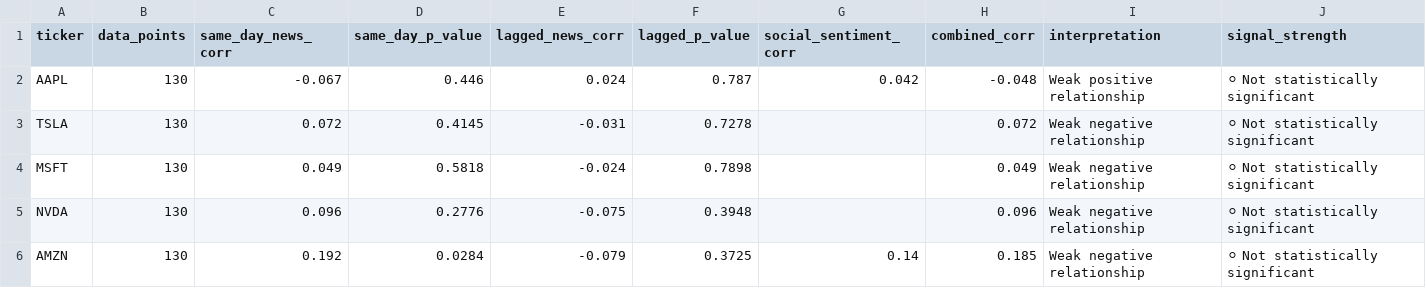
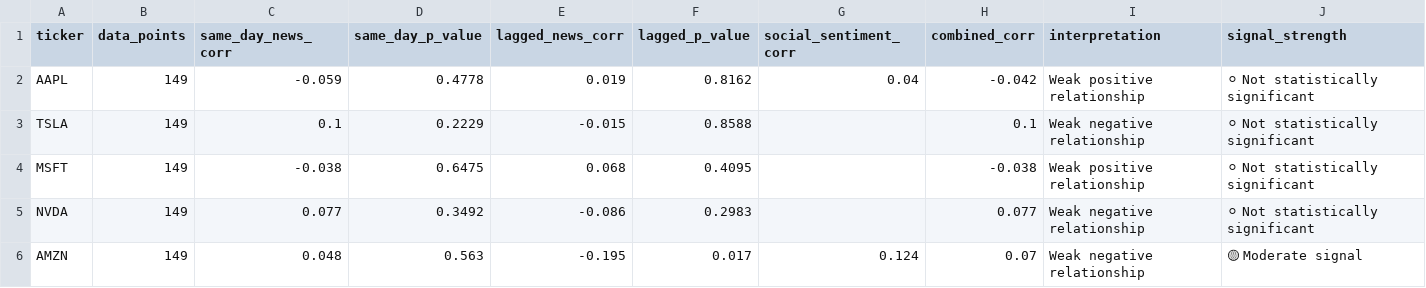
Before and after one commit to purvadeshmukh16/market-intelligence-engine, a CSV file: data/processed/correlation_results.csv, drawn as a sheet.

```diff
--- a/data/processed/correlation_results.csv
+++ b/data/processed/correlation_results.csv
@@ -1,6 +1,6 @@
 ticker,data_points,same_day_news_corr,same_day_p_value,lagged_news_corr,lagged_p_value,social_sentiment_corr,combined_corr,interpretation,signal_strength
-AAPL,130,-0.067,0.446,0.024,0.787,0.042,-0.048,Weak positive relationship,⚪ Not statistically significant
-TSLA,130,0.072,0.4145,-0.031,0.7278,,0.072,Weak negative relationship,⚪ Not statistically significant
-MSFT,130,0.049,0.5818,-0.024,0.7898,,0.049,Weak negative relationship,⚪ Not statistically significant
-NVDA,130,0.096,0.2776,-0.075,0.3948,,0.096,Weak negative relationship,⚪ Not statistically significant
-AMZN,130,0.192,0.0284,-0.079,0.3725,0.14,0.185,Weak negative relationship,⚪ Not statistically significant
+AAPL,149,-0.059,0.4778,0.019,0.8162,0.04,-0.042,Weak positive relationship,⚪ Not statistically significant
+TSLA,149,0.1,0.2229,-0.015,0.8588,,0.1,Weak negative relationship,⚪ Not statistically significant
+MSFT,149,-0.038,0.6475,0.068,0.4095,,-0.038,Weak positive relationship,⚪ Not statistically significant
+NVDA,149,0.077,0.3492,-0.086,0.2983,,0.077,Weak negative relationship,⚪ Not statistically significant
+AMZN,149,0.048,0.563,-0.195,0.017,0.124,0.07,Weak negative relationship,🟡 Moderate signal
```
Also changed, not shown: 13 other files.
